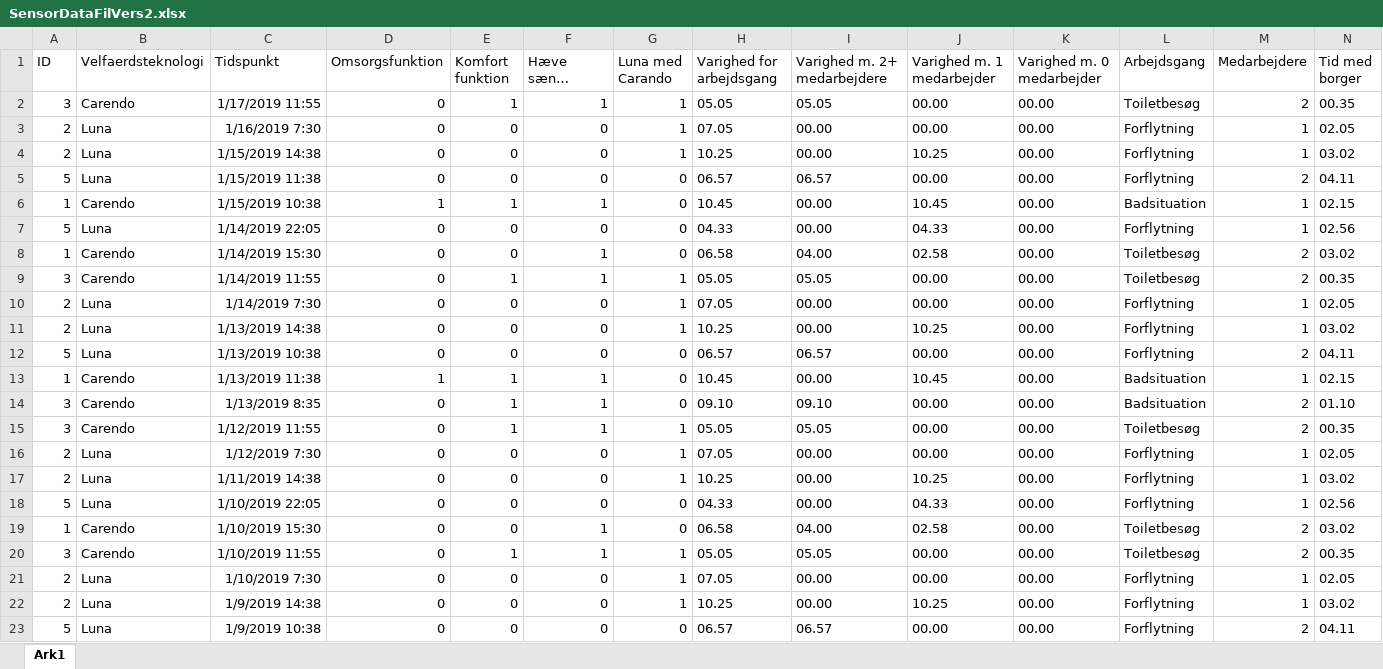
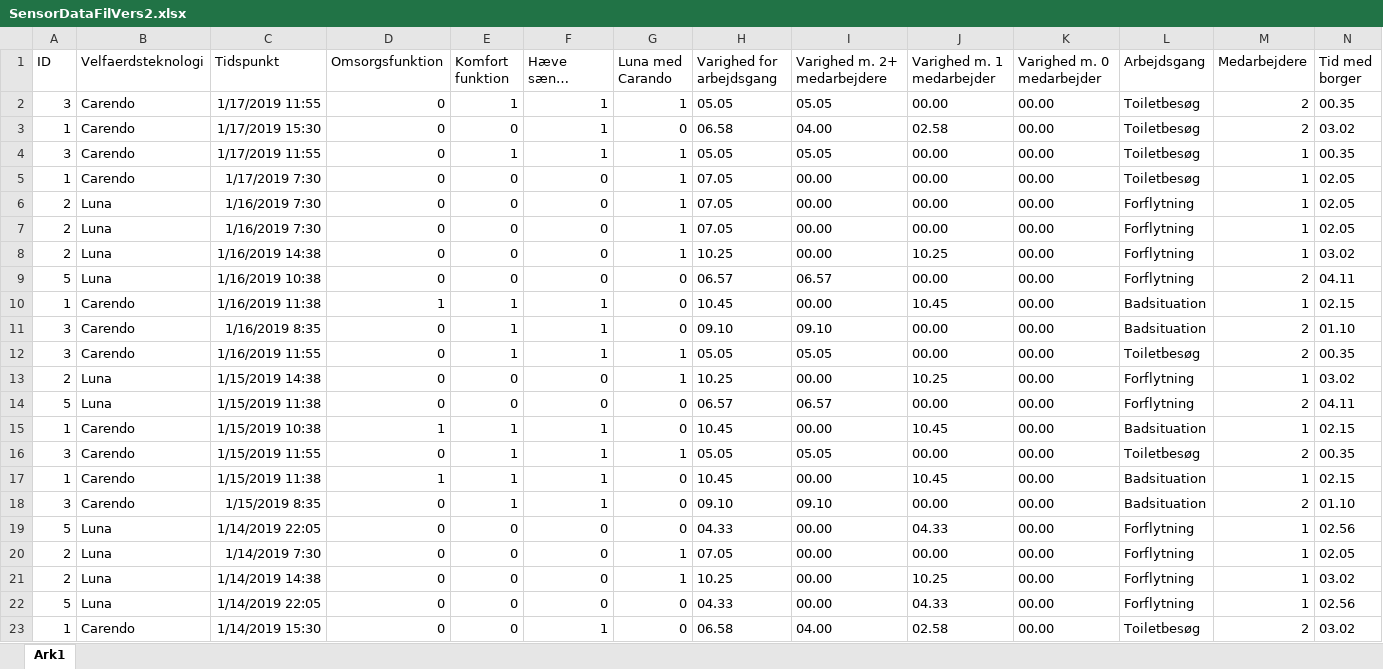
Before and after one commit to MelanieJensen93/Bachelor, an Excel workbook: SensorDataFilVers2.xlsx, sheet Ark1, drawn as a sheet; only a part is shown; the shorter side is filled out with more unchanged rows; long unchanged cells end in …; values as stored, in another font and other column widths than the file's, no borders; rows hold the shown columns only; the diff covers the shown part only; the diff names each change by its address in the sheet, - before the commit and + after, or states it on an @@ line.

Commit message:
SensorDatafil

```diff
--- a/SensorDataFilVers2.xlsx (sheet Ark1)
+++ b/SensorDataFilVers2.xlsx (sheet Ark1)
+row 3: 1 | Carendo | 1/17/2019 15:30 | 0 | 0 | 1 | 0 | 06.58 | 04.00 | 02.58 | 00.00 | Toiletbesøg | 2 | 03.02
+row 4: 3 | Carendo | 1/17/2019 11:55 | 0 | 1 | 1 | 1 | 05.05 | 05.05 | 00.00 | 00.00 | Toiletbesøg | 1 | 00.35
+row 5: 1 | Carendo | 1/17/2019 7:30 | 0 | 0 | 0 | 1 | 07.05 | 00.00 | 00.00 | 00.00 | Toiletbesøg | 1 | 02.05
+row 7: 2 | Luna | 1/16/2019 7:30 | 0 | 0 | 0 | 1 | 07.05 | 00.00 | 00.00 | 00.00 | Forflytning | 1 | 02.05
+row 8: 2 | Luna | 1/16/2019 14:38 | 0 | 0 | 0 | 1 | 10.25 | 00.00 | 10.25 | 00.00 | Forflytning | 1 | 03.02
+row 9: 5 | Luna | 1/16/2019 10:38 | 0 | 0 | 0 | 0 | 06.57 | 06.57 | 00.00 | 00.00 | Forflytning | 2 | 04.11
+row 10: 1 | Carendo | 1/16/2019 11:38 | 1 | 1 | 1 | 0 | 10.45 | 00.00 | 10.45 | 00.00 | Badsituation | 1 | 02.15
+row 11: 3 | Carendo | 1/16/2019 8:35 | 0 | 1 | 1 | 0 | 09.10 | 09.10 | 00.00 | 00.00 | Badsituation | 2 | 01.10
+row 12: 3 | Carendo | 1/16/2019 11:55 | 0 | 1 | 1 | 1 | 05.05 | 05.05 | 00.00 | 00.00 | Toiletbesøg | 2 | 00.35
+row 16: 3 | Carendo | 1/15/2019 11:55 | 0 | 1 | 1 | 1 | 05.05 | 05.05 | 00.00 | 00.00 | Toiletbesøg | 2 | 00.35
+row 17: 1 | Carendo | 1/15/2019 11:38 | 1 | 1 | 1 | 0 | 10.45 | 00.00 | 10.45 | 00.00 | Badsituation | 1 | 02.15
+row 18: 3 | Carendo | 1/15/2019 8:35 | 0 | 1 | 1 | 0 | 09.10 | 09.10 | 00.00 | 00.00 | Badsituation | 2 | 01.10
+row 19: 5 | Luna | 1/14/2019 22:05 | 0 | 0 | 0 | 0 | 04.33 | 00.00 | 04.33 | 00.00 | Forflytning | 1 | 02.56
+row 20: 2 | Luna | 1/14/2019 7:30 | 0 | 0 | 0 | 1 | 07.05 | 00.00 | 00.00 | 00.00 | Forflytning | 1 | 02.05
+row 21: 2 | Luna | 1/14/2019 14:38 | 0 | 0 | 0 | 1 | 10.25 | 00.00 | 10.25 | 00.00 | Forflytning | 1 | 03.02
```
Also changed, not shown: 11 added rows elsewhere in this sheet.
